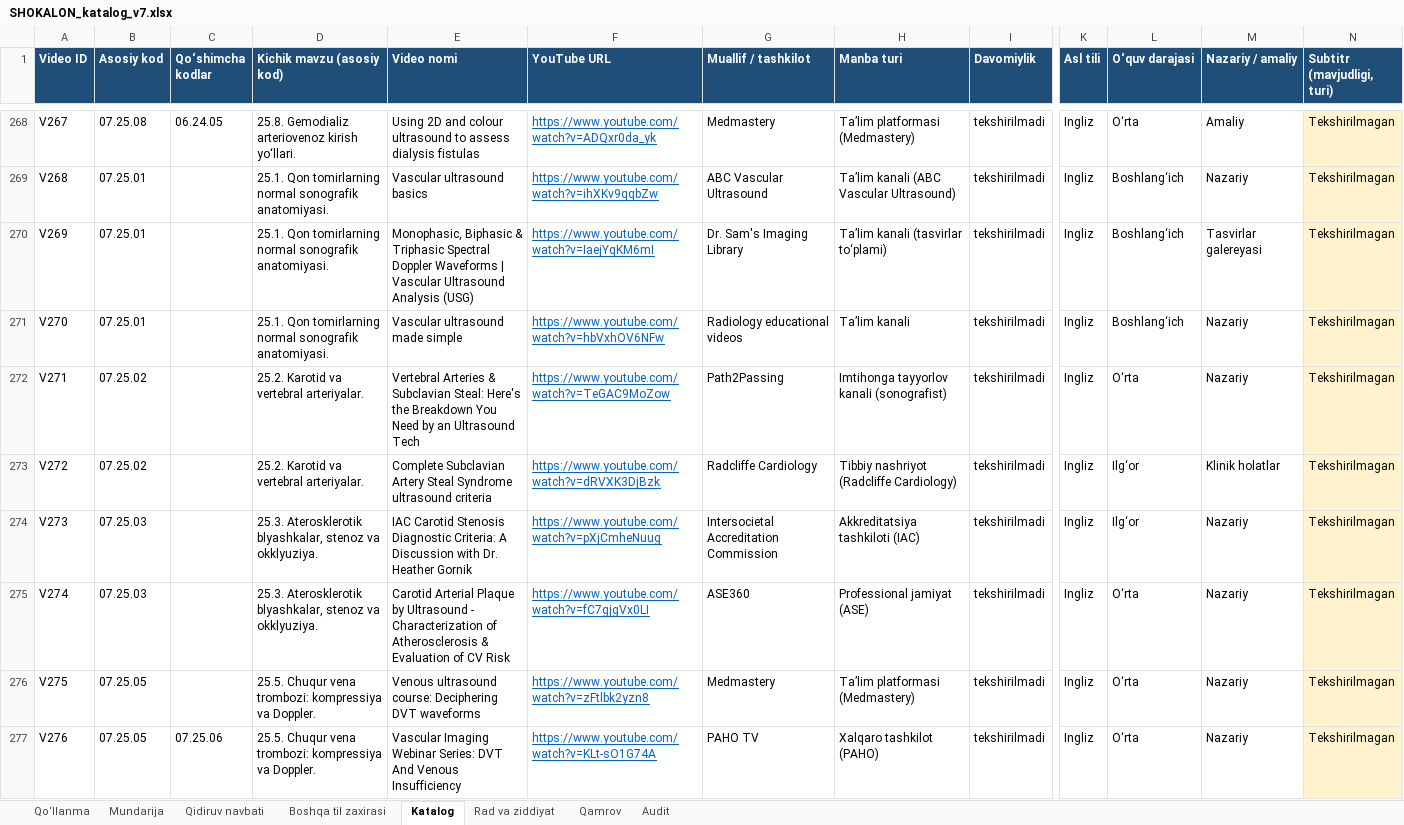
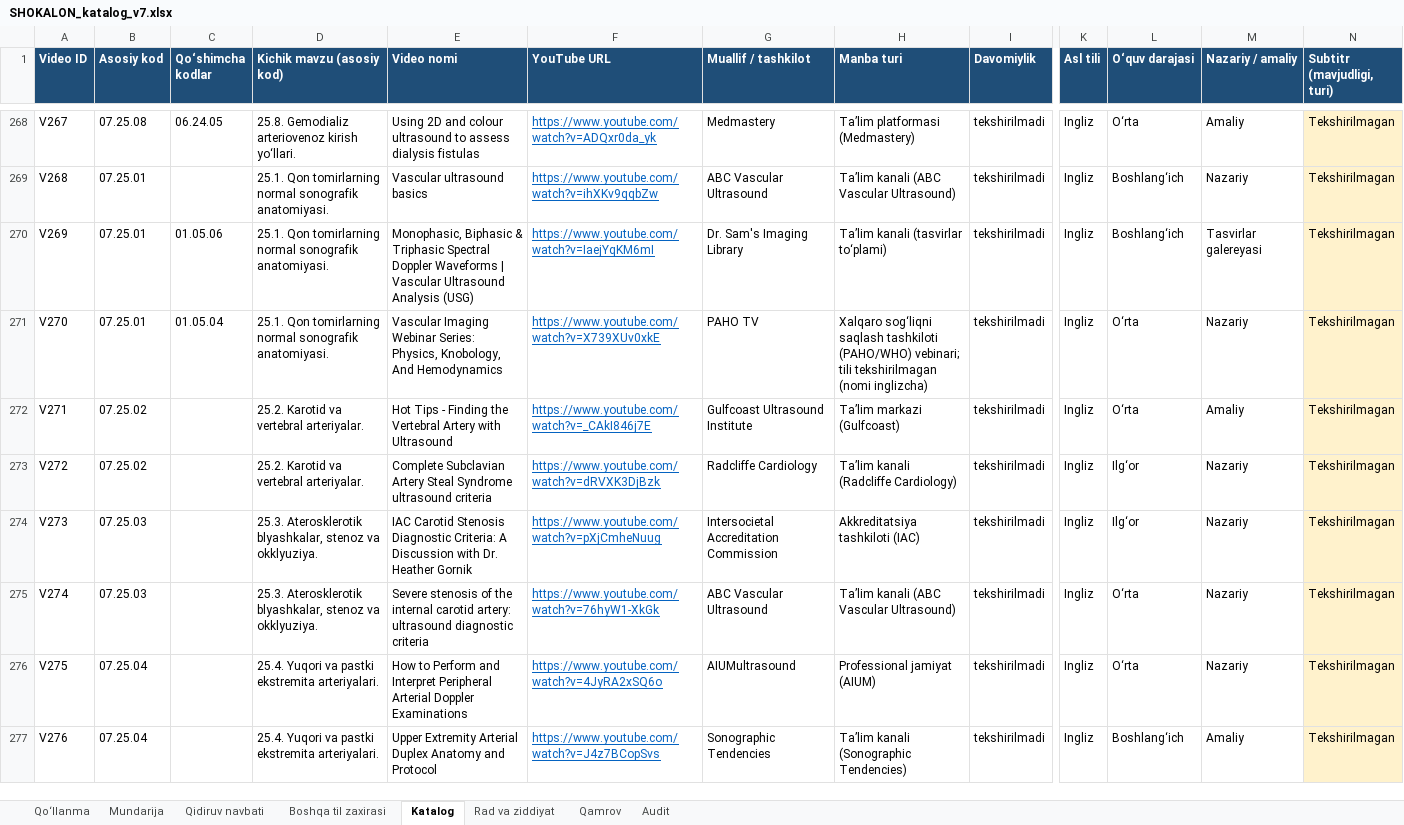
Before and after one commit to botanikjon-droid/dual-sub-replay, an Excel workbook: docs/shokalon/02_VIDEO_CATALOG/SHOKALON_katalog_v7.xlsx, sheet Katalog, drawn as a sheet; only a part is shown, gaps mark what is left out; values as stored, in another font and other column widths than the file's, no borders; charts and pictures not drawn; the diff covers the shown part only; the diff names each change by its address in the sheet, - before the commit and + after, or states it on an @@ line.

```diff
--- a/docs/shokalon/02_VIDEO_CATALOG/SHOKALON_katalog_v7.xlsx (sheet Katalog)
+++ b/docs/shokalon/02_VIDEO_CATALOG/SHOKALON_katalog_v7.xlsx (sheet Katalog)
-C270 (Qo‘shimcha kodlar): (empty)
+C270 (Qo‘shimcha kodlar): 01.05.06
-C271 (Qo‘shimcha kodlar): (empty)
+C271 (Qo‘shimcha kodlar): 01.05.04
-E271 (Video nomi): Vascular ultrasound made simple
+E271 (Video nomi): Vascular Imaging Webinar Series: Physics, Knobology, And Hemodynamics
-F271 (YouTube URL): https://www.youtube.com/watch?v=hbVxhOV6NFw
+F271 (YouTube URL): https://www.youtube.com/watch?v=X739XUv0xkE
-G271 (Muallif / tashkilot): Radiology educational videos
+G271 (Muallif / tashkilot): PAHO TV
-H271 (Manba turi): Ta’lim kanali
+H271 (Manba turi): Xalqaro sog‘liqni saqlash tashkiloti (PAHO/WHO) vebinari; tili tekshirilmagan (nomi inglizcha)
-L271 (O‘quv darajasi): Boshlang‘ich
+L271 (O‘quv darajasi): O‘rta
-E272 (Video nomi): Vertebral Arteries & Subclavian Steal: Here's the Breakdown You Need by an Ultrasound Tech
+E272 (Video nomi): Hot Tips - Finding the Vertebral Artery with Ultrasound
-F272 (YouTube URL): https://www.youtube.com/watch?v=TeGAC9MoZow
+F272 (YouTube URL): https://www.youtube.com/watch?v=_CAkI846j7E
-G272 (Muallif / tashkilot): Path2Passing
+G272 (Muallif / tashkilot): Gulfcoast Ultrasound Institute
-H272 (Manba turi): Imtihonga tayyorlov kanali (sonografist)
+H272 (Manba turi): Ta’lim markazi (Gulfcoast)
-M272 (Nazariy / amaliy): Nazariy
+M272 (Nazariy / amaliy): Amaliy
-H273 (Manba turi): Tibbiy nashriyot (Radcliffe Cardiology)
+H273 (Manba turi): Ta’lim kanali (Radcliffe Cardiology)
-M273 (Nazariy / amaliy): Klinik holatlar
+M273 (Nazariy / amaliy): Nazariy
-E275 (Video nomi): Carotid Arterial Plaque by Ultrasound - Characterization of Atherosclerosis & Evaluation of CV Risk
+E275 (Video nomi): Severe stenosis of the internal carotid artery: ultrasound diagnostic criteria
-F275 (YouTube URL): https://www.youtube.com/watch?v=fC7gjgVx0LI
+F275 (YouTube URL): https://www.youtube.com/watch?v=76hyW1-XkGk
-G275 (Muallif / tashkilot): ASE360
+G275 (Muallif / tashkilot): ABC Vascular Ultrasound
-H275 (Manba turi): Professional jamiyat (ASE)
+H275 (Manba turi): Ta’lim kanali (ABC Vascular Ultrasound)
-B276:B277 (Asosiy kod): 07.25.05
+B276:B277 (Asosiy kod): 07.25.04
-D276:D277 (Kichik mavzu (asosiy kod)): 25.5. Chuqur vena trombozi: kompressiya va Doppler.
+D276:D277 (Kichik mavzu (asosiy kod)): 25.4. Yuqori va pastki ekstremita arteriyalari.
-E276 (Video nomi): Venous ultrasound course: Deciphering DVT waveforms
+E276 (Video nomi): How to Perform and Interpret Peripheral Arterial Doppler Examinations
-F276 (YouTube URL): https://www.youtube.com/watch?v=zFtlbk2yzn8
+F276 (YouTube URL): https://www.youtube.com/watch?v=4JyRA2xSQ6o
-G276 (Muallif / tashkilot): Medmastery
+G276 (Muallif / tashkilot): AIUMultrasound
-H276 (Manba turi): Ta’lim platformasi (Medmastery)
+H276 (Manba turi): Professional jamiyat (AIUM)
-C277 (Qo‘shimcha kodlar): 07.25.06
+C277 (Qo‘shimcha kodlar): (empty)
-E277 (Video nomi): Vascular Imaging Webinar Series: DVT And Venous Insufficiency
+E277 (Video nomi): Upper Extremity Arterial Duplex Anatomy and Protocol
-F277 (YouTube URL): https://www.youtube.com/watch?v=KLt-sO1G74A
+F277 (YouTube URL): https://www.youtube.com/watch?v=J4z7BCopSvs
-G277 (Muallif / tashkilot): PAHO TV
+G277 (Muallif / tashkilot): Sonographic Tendencies
-H277 (Manba turi): Xalqaro tashkilot (PAHO)
+H277 (Manba turi): Ta’lim kanali (Sonographic Tendencies)
-L277 (O‘quv darajasi): O‘rta
+L277 (O‘quv darajasi): Boshlang‘ich
-M277 (Nazariy / amaliy): Nazariy
+M277 (Nazariy / amaliy): Amaliy
```
Also changed, not shown: 23 added rows and 51 edited cells elsewhere in this sheet, sheet Rad va ziddiyat, sheet Mundarija, sheet Qidiruv navbati, sheet Qamrov, sheet Qo‘llanma.
